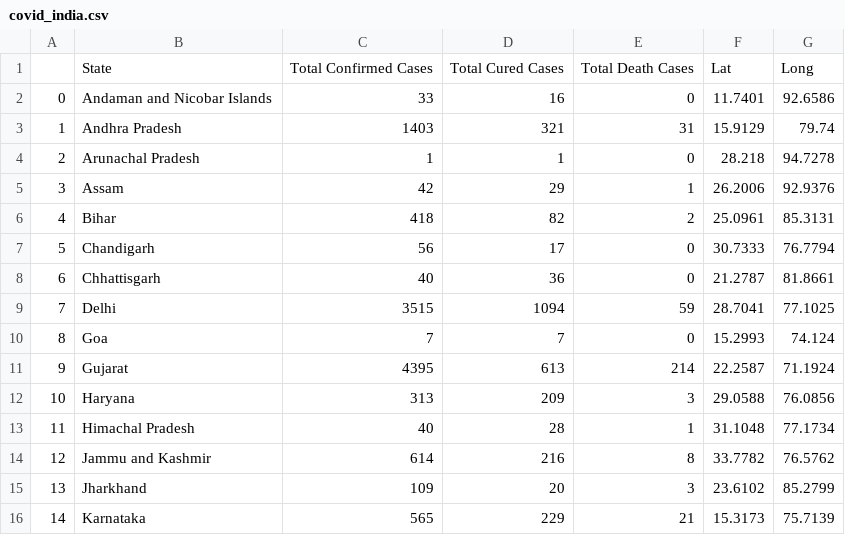
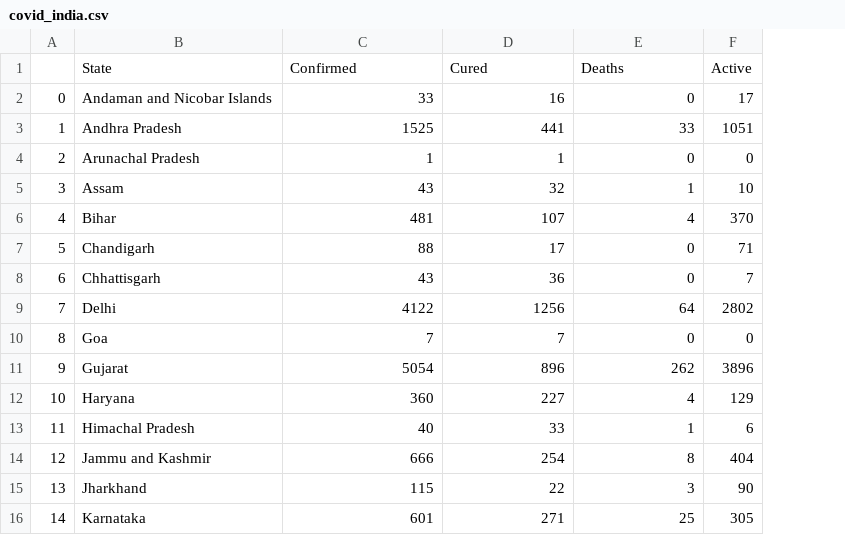
Before and after one commit to umangkejriwal1122/Machine-Learning, a CSV file: Data Sets/covid_india.csv, drawn as a sheet; only a part is shown; removed rows and columns are numbered as before the commit, all else as after; the diff covers the shown part only; the diff names each change by its address in the sheet, - before the commit and + after, or states it on an @@ line.

Commit message:
Add files via upload

```diff
--- a/Data Sets/covid_india.csv
+++ b/Data Sets/covid_india.csv
-column F, rows 2-16: 11.7401 | 15.9129 | 28.218 | 26.2006 | 25.0961 | 30.7333 | 21.2787 | 28.7041 | 15.2993 | 22.2587 | 29.0588 | 31.1048 | 33.7782 | 23.6102 | 15.3173
-column G, rows 2-16: 92.6586 | 79.74 | 94.7278 | 92.9376 | 85.3131 | 76.7794 | 81.8661 | 77.1025 | 74.124 | 71.1924 | 76.0856 | 77.1734 | 76.5762 | 85.2799 | 75.7139
+column F, rows 2-16: 17 | 1051 | 0 | 10 | 370 | 71 | 7 | 2802 | 0 | 3896 | 129 | 6 | 404 | 90 | 305
-row 1:  | State | Total Confirmed Cases | Total Cured Cases | Total Death Cases | Lat | Long
+row 1:  | State | Confirmed | Cured | Deaths | Active
-C3: 1403
+C3: 1525
-D3: 321
+D3: 441
-E3: 31
+E3: 33
-C5: 42
+C5: 43
-D5: 29
+D5: 32
-C6: 418
+C6: 481
-D6: 82
+D6: 107
-E6: 2
+E6: 4
-C7: 56
+C7: 88
-C8: 40
+C8: 43
-C9: 3515
+C9: 4122
-D9: 1094
+D9: 1256
-E9: 59
+E9: 64
-C11: 4395
+C11: 5054
-D11: 613
+D11: 896
-E11: 214
+E11: 262
-C12: 313
+C12: 360
-D12: 209
+D12: 227
-E12: 3
+E12: 4
-D13: 28
+D13: 33
-C14: 614
+C14: 666
-D14: 216
+D14: 254
-C15: 109
+C15: 115
-D15: 20
+D15: 22
-C16: 565
+C16: 601
-D16: 229
+D16: 271
-E16: 21
+E16: 25
```
Also changed, not shown: 31 edited cells elsewhere in this file.
